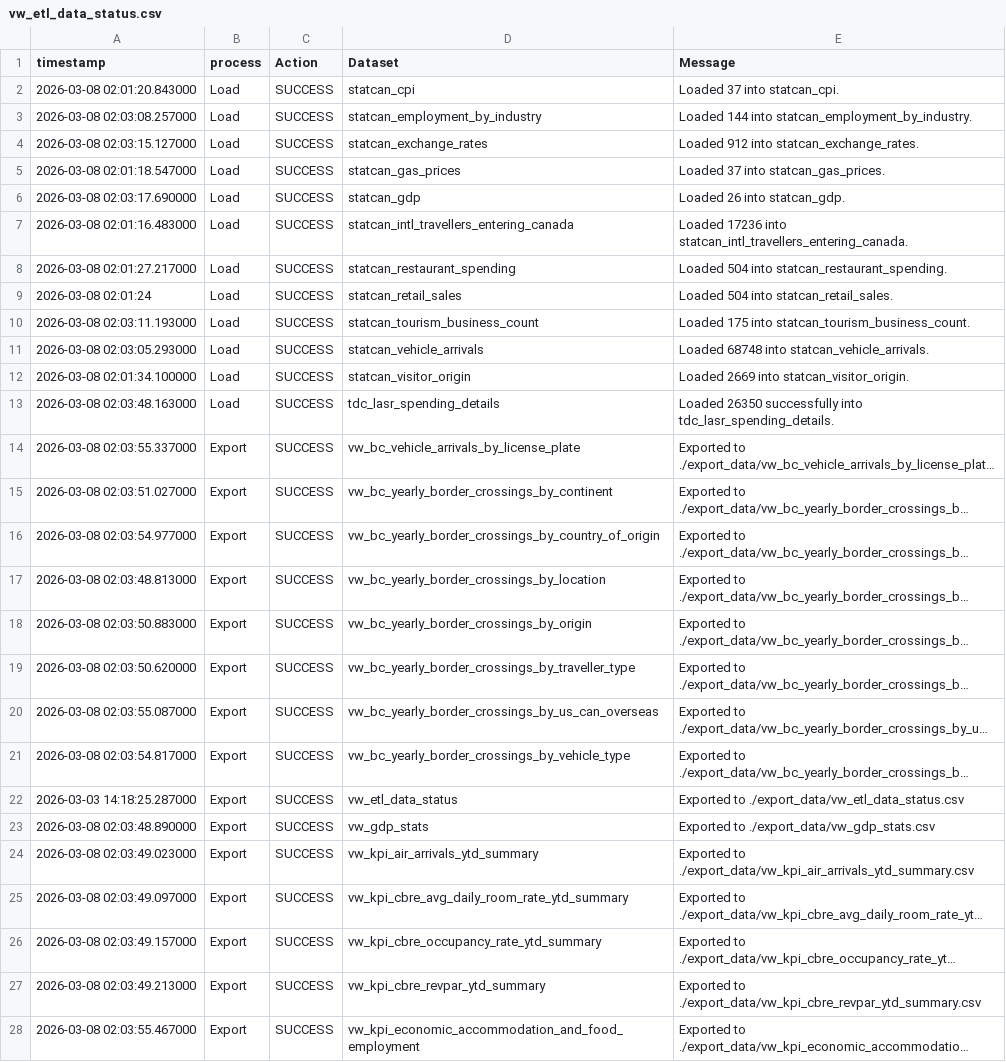
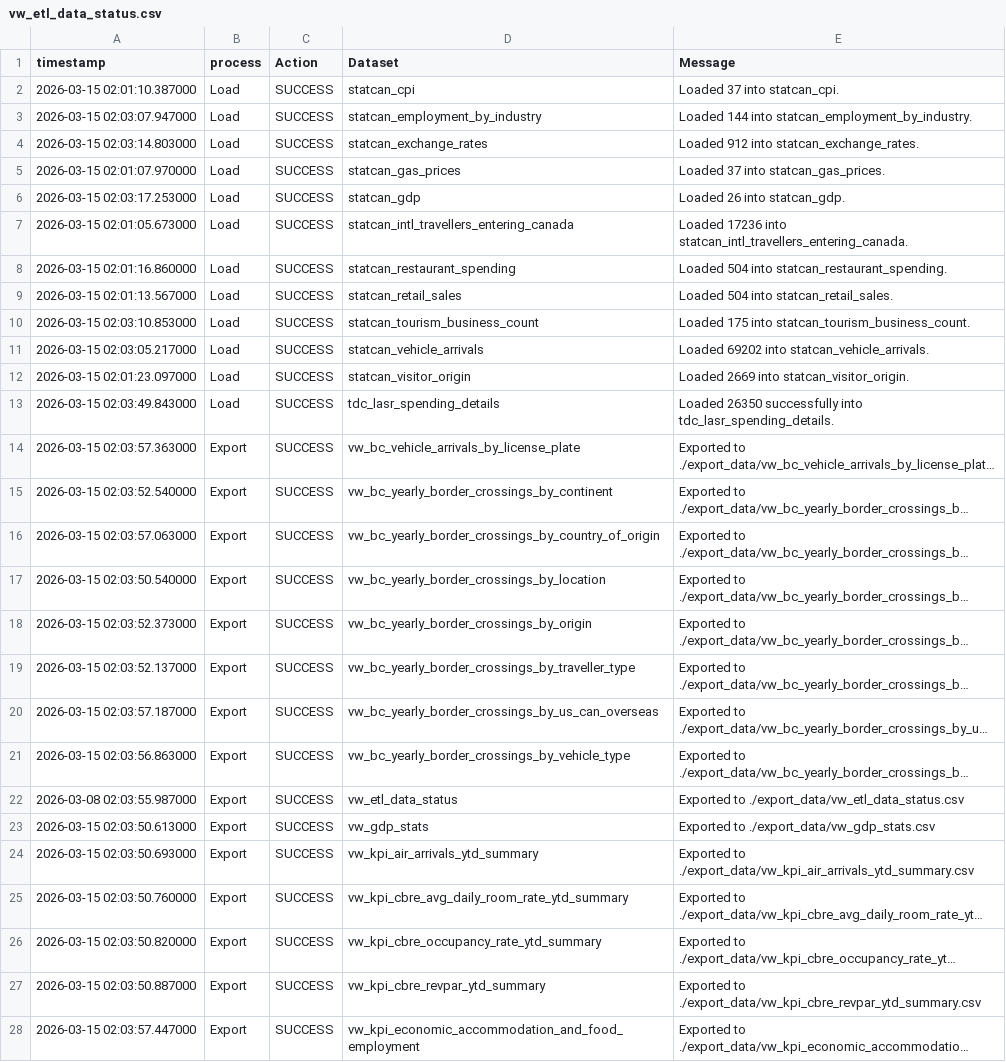
Before and after one commit to ytgov/tourism-indicators, a CSV file: data/vw_etl_data_status.csv, drawn as a sheet; only a part is shown; long unchanged cells end in …; the diff covers the shown part only; the diff names each change by its address in the sheet, - before the commit and + after, or states it on an @@ line.

Commit message:
Update exported data

```diff
--- a/data/vw_etl_data_status.csv
+++ b/data/vw_etl_data_status.csv
-A2 (timestamp): 2026-03-08 02:01:20.843000
+A2 (timestamp): 2026-03-15 02:01:10.387000
-A3 (timestamp): 2026-03-08 02:03:08.257000
+A3 (timestamp): 2026-03-15 02:03:07.947000
-A4 (timestamp): 2026-03-08 02:03:15.127000
+A4 (timestamp): 2026-03-15 02:03:14.803000
-A5 (timestamp): 2026-03-08 02:01:18.547000
+A5 (timestamp): 2026-03-15 02:01:07.970000
-A6 (timestamp): 2026-03-08 02:03:17.690000
+A6 (timestamp): 2026-03-15 02:03:17.253000
-A7 (timestamp): 2026-03-08 02:01:16.483000
+A7 (timestamp): 2026-03-15 02:01:05.673000
-A8 (timestamp): 2026-03-08 02:01:27.217000
+A8 (timestamp): 2026-03-15 02:01:16.860000
-A9 (timestamp): 2026-03-08 02:01:24
+A9 (timestamp): 2026-03-15 02:01:13.567000
-A10 (timestamp): 2026-03-08 02:03:11.193000
+A10 (timestamp): 2026-03-15 02:03:10.853000
-A11 (timestamp): 2026-03-08 02:03:05.293000
+A11 (timestamp): 2026-03-15 02:03:05.217000
-E11 (Message): Loaded 68748 into statcan_vehicle_arrivals.
+E11 (Message): Loaded 69202 into statcan_vehicle_arrivals.
-A12 (timestamp): 2026-03-08 02:01:34.100000
+A12 (timestamp): 2026-03-15 02:01:23.097000
-A13 (timestamp): 2026-03-08 02:03:48.163000
+A13 (timestamp): 2026-03-15 02:03:49.843000
-A14 (timestamp): 2026-03-08 02:03:55.337000
+A14 (timestamp): 2026-03-15 02:03:57.363000
-A15 (timestamp): 2026-03-08 02:03:51.027000
+A15 (timestamp): 2026-03-15 02:03:52.540000
-A16 (timestamp): 2026-03-08 02:03:54.977000
+A16 (timestamp): 2026-03-15 02:03:57.063000
-A17 (timestamp): 2026-03-08 02:03:48.813000
+A17 (timestamp): 2026-03-15 02:03:50.540000
-A18 (timestamp): 2026-03-08 02:03:50.883000
+A18 (timestamp): 2026-03-15 02:03:52.373000
-A19 (timestamp): 2026-03-08 02:03:50.620000
+A19 (timestamp): 2026-03-15 02:03:52.137000
-A20 (timestamp): 2026-03-08 02:03:55.087000
+A20 (timestamp): 2026-03-15 02:03:57.187000
-A21 (timestamp): 2026-03-08 02:03:54.817000
+A21 (timestamp): 2026-03-15 02:03:56.863000
-A22 (timestamp): 2026-03-03 14:18:25.287000
+A22 (timestamp): 2026-03-08 02:03:55.987000
-A23 (timestamp): 2026-03-08 02:03:48.890000
+A23 (timestamp): 2026-03-15 02:03:50.613000
-A24 (timestamp): 2026-03-08 02:03:49.023000
+A24 (timestamp): 2026-03-15 02:03:50.693000
-A25 (timestamp): 2026-03-08 02:03:49.097000
+A25 (timestamp): 2026-03-15 02:03:50.760000
-A26 (timestamp): 2026-03-08 02:03:49.157000
+A26 (timestamp): 2026-03-15 02:03:50.820000
-A27 (timestamp): 2026-03-08 02:03:49.213000
+A27 (timestamp): 2026-03-15 02:03:50.887000
-A28 (timestamp): 2026-03-08 02:03:55.467000
+A28 (timestamp): 2026-03-15 02:03:57.447000
```
Also changed, not shown: 10 edited cells elsewhere in this file, data/vw_bc_vehicle_arrivals_by_license_plate.csv, data/vw_bc_yearly_border_crossings_by_continent.csv, 8 other files.
